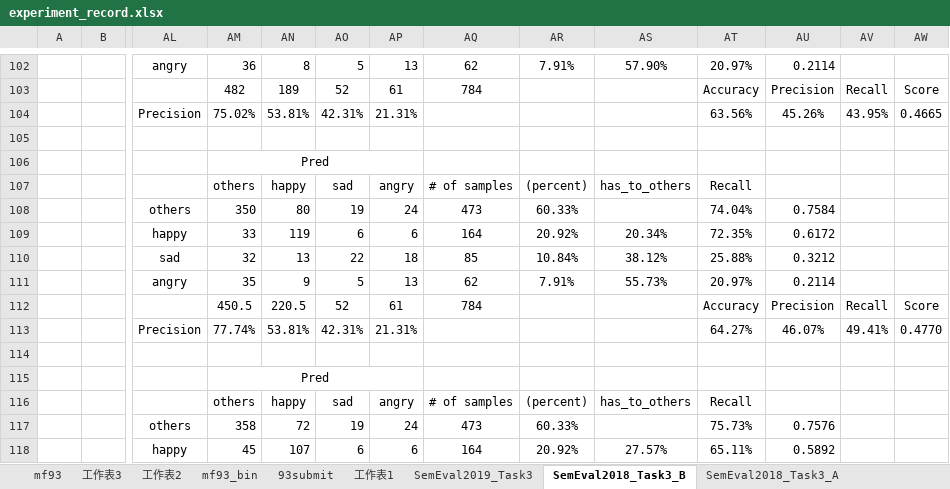
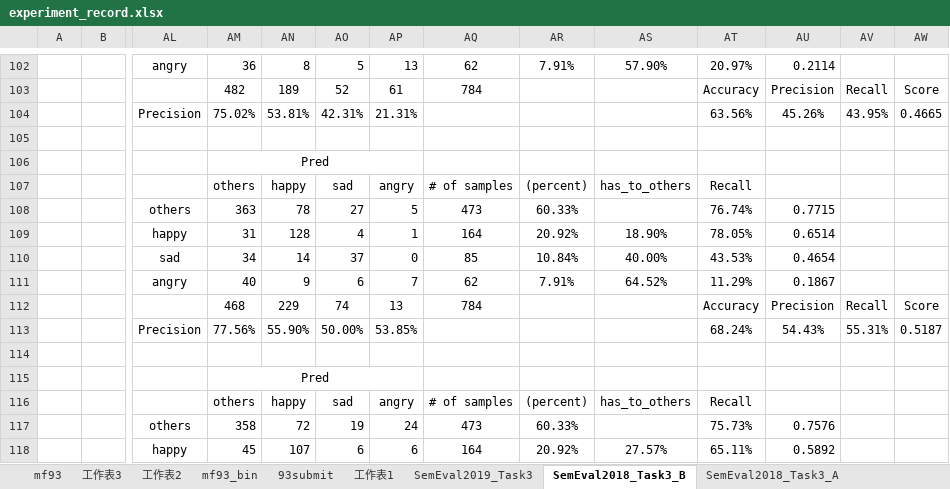
Before and after one commit to liangxh/irony_detection, an Excel workbook: experiment_record.xlsx, sheet SemEval2018_Task3_B, drawn as a sheet; only a part is shown, gaps mark what is left out; values as stored, in another font and other column widths than the file's, no borders; removed rows and columns are numbered as before the commit, all else as after; rows hold the shown columns only; the diff covers the shown part only; the diff names each change by its address in the sheet, - before the commit and + after, or states it on an @@ line.

```diff
--- a/experiment_record.xlsx (sheet SemEval2018_Task3_B)
+++ b/experiment_record.xlsx (sheet SemEval2018_Task3_B)
-AM108: 350
+AM108: 363
-AN108: 80
+AN108: 78
-AO108: 19
+AO108: 27
-AP108: 24
+AP108: 5
-AT108: 74.04%
+AT108: 76.74%
-AU108: 0.7584
+AU108: 0.7715
-AM109: 33
+AM109: 31
-AN109: 119
+AN109: 128
-AO109: 6
+AO109: 4
-AP109: 6
+AP109: 1
-AS109: 20.34%
+AS109: 18.90%
-AT109: 72.35%
+AT109: 78.05%
-AU109: 0.6172
+AU109: 0.6514
-row 110:  |  | sad | 32 | 13 | 22 | 18 | 85 | 10.84% | 38.12% | 25.88% | 0.3212
-row 111:  |  | angry | 35 | 9 | 5 | 13 | 62 | 7.91% | 55.73% | 20.97% | 0.2114
+row 110:  |  | sad | 34 | 14 | 37 | 0 | 85 | 10.84% | 40.00% | 43.53% | 0.4654
+row 111:  |  | angry | 40 | 9 | 6 | 7 | 62 | 7.91% | 64.52% | 11.29% | 0.1867
-AM112: 450.5
+AM112: 468
-AN112: 220.5
+AN112: 229
-AO112: 52
+AO112: 74
-AP112: 61
+AP112: 13
-row 113:  |  | Precision | 77.74% | 53.81% | 42.31% | 21.31% |  |  |  | 64.27% | 46.07% | 49.41% | 0.4770
+row 113:  |  | Precision | 77.56% | 55.90% | 50.00% | 53.85% |  |  |  | 68.24% | 54.43% | 55.31% | 0.5187
```
Also changed, not shown: 21 added rows elsewhere in this sheet, sheet SemEval2018_Task3_A, 1 other file.
